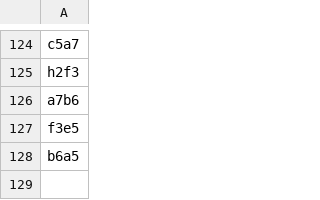
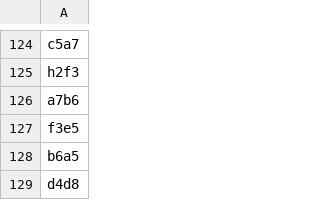
Before and after one commit to TomCasavant/latex-chess, a CSV file: games/current_game.csv, drawn as a sheet; only a part is shown, gaps mark what is left out.

```diff
--- a/games/current_game.csv
+++ b/games/current_game.csv
@@ -128 +128,2 @@ f3e5
 b6a5
+d4d8
```
